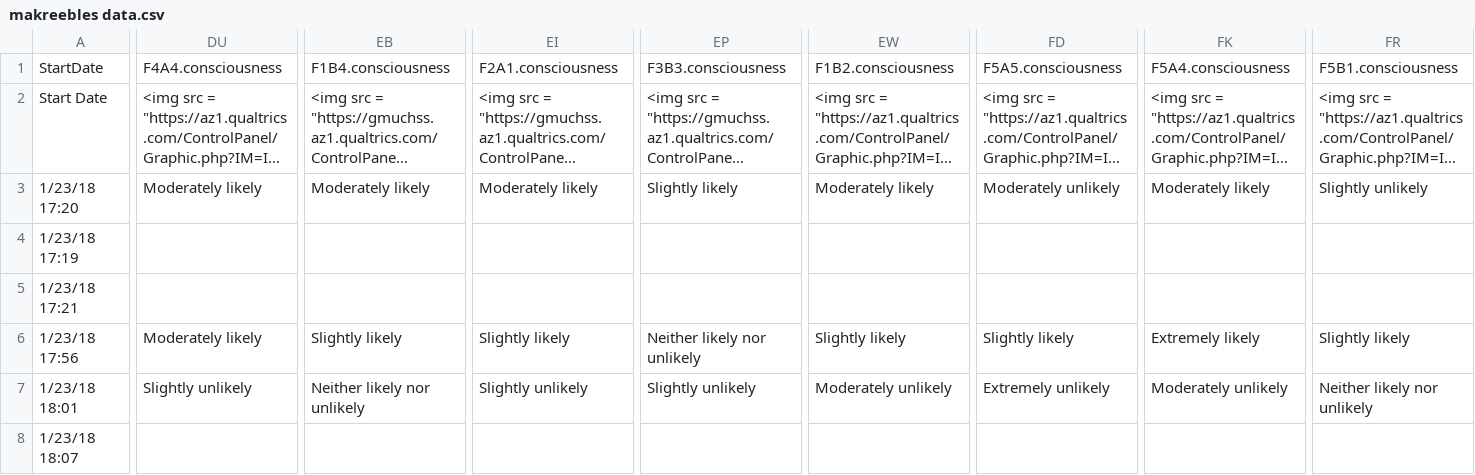
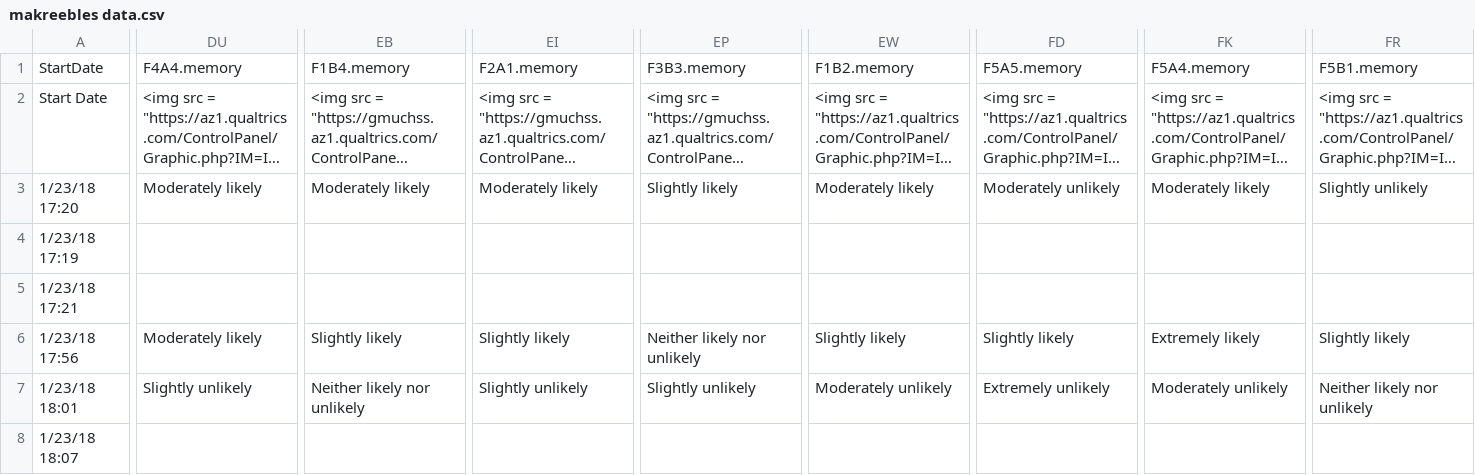
Before and after one commit to AzizAbubshait/Makreebles-pilot-R-project, a CSV file: makreebles data.csv, drawn as a sheet; only a part is shown, gaps mark what is left out; long unchanged cells end in …; the diff covers the shown part only; the diff names each change by its address in the sheet, - before the commit and + after, or states it on an @@ line.

```diff
--- a/makreebles data.csv
+++ b/makreebles data.csv
-DU1: F4A4.consciousness
+DU1: F4A4.memory
-EB1: F1B4.consciousness
+EB1: F1B4.memory
-EI1: F2A1.consciousness
+EI1: F2A1.memory
-EP1: F3B3.consciousness
+EP1: F3B3.memory
-EW1: F1B2.consciousness
+EW1: F1B2.memory
-FD1: F5A5.consciousness
+FD1: F5A5.memory
-FK1: F5A4.consciousness
+FK1: F5A4.memory
-FR1: F5B1.consciousness
+FR1: F5B1.memory
```
Also changed, not shown: 13 edited cells elsewhere in this file, 1 other file.
